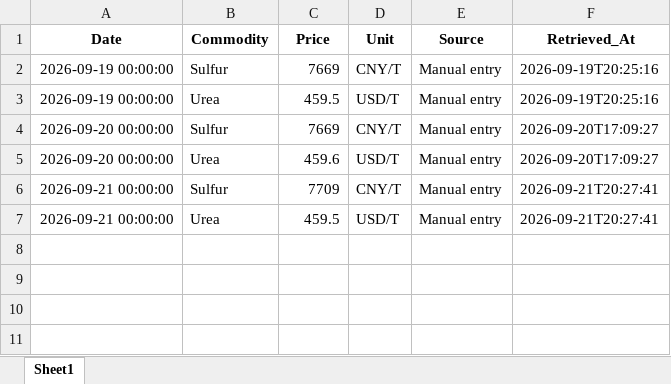
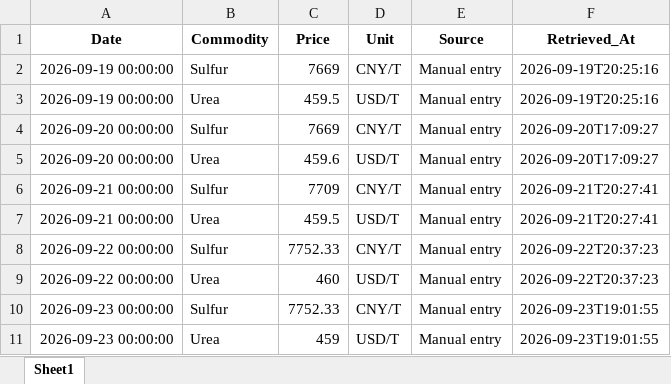
Before and after one commit to Misha200304/prices_dashboard, an Excel workbook: data/commodity_prices.xlsx, sheet Sheet1, drawn as a sheet; values as stored, in another font and other column widths than the file's, no borders; the diff names each change by its address in the sheet, - before the commit and + after, or states it on an @@ line.

Commit message:
data: update prices 2026-09-23

```diff
--- a/data/commodity_prices.xlsx (sheet Sheet1)
+++ b/data/commodity_prices.xlsx (sheet Sheet1)
+row 8: 2026-09-22 00:00:00 | Sulfur | 7752.33 | CNY/T | Manual entry | 2026-09-22T20:37:23
+row 9: 2026-09-22 00:00:00 | Urea | 460 | USD/T | Manual entry | 2026-09-22T20:37:23
+row 10: 2026-09-23 00:00:00 | Sulfur | 7752.33 | CNY/T | Manual entry | 2026-09-23T19:01:55
+row 11: 2026-09-23 00:00:00 | Urea | 459 | USD/T | Manual entry | 2026-09-23T19:01:55
```
Also changed, not shown: data/latest_prices.xlsx.
